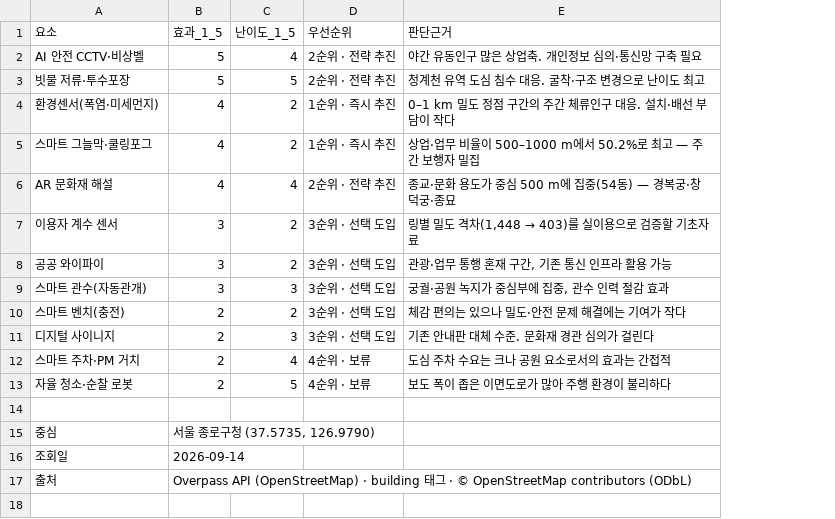
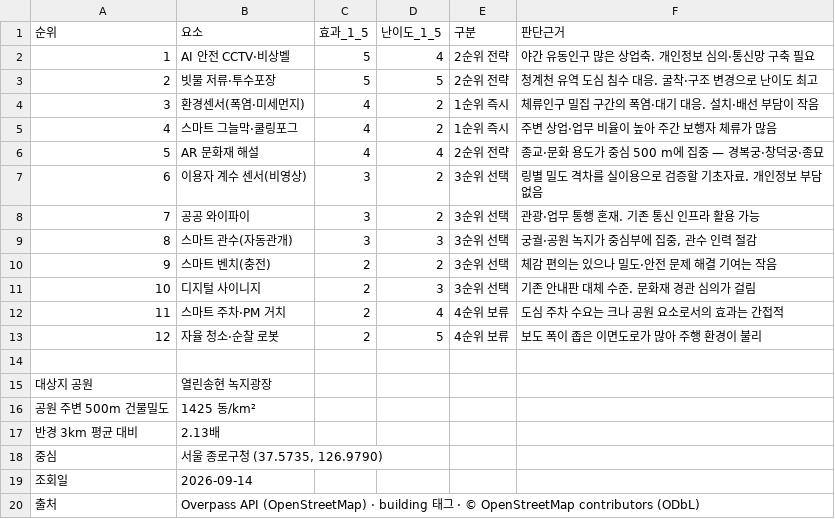
Before and after one commit to choemyeongwon1-ui/kaya, a CSV file: out/과제3_스마트공원_우선순위.csv, drawn as a sheet; removed rows and columns are numbered as before the commit, all else as after; the diff names each change by its address in the sheet, - before the commit and + after, or states it on an @@ line.

```diff
--- a/out/과제3_스마트공원_우선순위.csv
+++ b/out/과제3_스마트공원_우선순위.csv
+column A (순위), rows 2-13: 1 | 2 | 3 | 4 | 5 | 6 | 7 | 8 | 9 | 10 | 11 | 12
-column D (우선순위), rows 2-13: 2순위 · 전략 추진 | 2순위 · 전략 추진 | 1순위 · 즉시 추진 | 1순위 · 즉시 추진 | 2순위 · 전략 추진 | 3순위 · 선택 도입 | 3순위 · 선택 도입 | 3순위 · 선택 도입 | 3순위 · 선택 도입 | 3순위 · 선택 도입 | 4순위 · 보류 | 4순위 · 보류
+column E (구분), rows 2-13: 2순위 전략 | 2순위 전략 | 1순위 즉시 | 1순위 즉시 | 2순위 전략 | 3순위 선택 | 3순위 선택 | 3순위 선택 | 3순위 선택 | 3순위 선택 | 4순위 보류 | 4순위 보류
-F4 (판단근거): 0–1 km 밀도 정점 구간의 주간 체류인구 대응. 설치·배선 부담이 작다
+F4 (판단근거): 체류인구 밀집 구간의 폭염·대기 대응. 설치·배선 부담이 작음
-F5 (판단근거): 상업·업무 비율이 500–1000 m에서 50.2%로 최고 — 주간 보행자 밀집
+F5 (판단근거): 주변 상업·업무 비율이 높아 주간 보행자 체류가 많음
-F6 (판단근거): 종교·문화 용도가 중심 500 m에 집중(54동) — 경복궁·창덕궁·종묘
+F6 (판단근거): 종교·문화 용도가 중심 500 m에 집중 — 경복궁·창덕궁·종묘
-B7 (요소): 이용자 계수 센서
+B7 (요소): 이용자 계수 센서(비영상)
@@ F7 (판단근거): 링별 밀도 격차(1,448 → 403)를 실이용으로 검증할 기초자료 → 링별 밀도 격차를 실이용으로 검증할 기초자료. 개인정보 부담 없음 @@
-F8 (판단근거): 관광·업무 통행 혼재 구간, 기존 통신 인프라 활용 가능
+F8 (판단근거): 관광·업무 통행 혼재. 기존 통신 인프라 활용 가능
-F9 (판단근거): 궁궐·공원 녹지가 중심부에 집중, 관수 인력 절감 효과
+F9 (판단근거): 궁궐·공원 녹지가 중심부에 집중, 관수 인력 절감
-F10 (판단근거): 체감 편의는 있으나 밀도·안전 문제 해결에는 기여가 작다
+F10 (판단근거): 체감 편의는 있으나 밀도·안전 문제 해결 기여는 작음
-F11 (판단근거): 기존 안내판 대체 수준. 문화재 경관 심의가 걸린다
+F11 (판단근거): 기존 안내판 대체 수준. 문화재 경관 심의가 걸림
-F13 (판단근거): 보도 폭이 좁은 이면도로가 많아 주행 환경이 불리하다
+F13 (판단근거): 보도 폭이 좁은 이면도로가 많아 주행 환경이 불리
-row 15: 중심 | 서울 종로구청 (37.5735, 126.9790)
-row 16: 조회일 | 2026-09-14
-row 17: 출처 | Overpass API (OpenStreetMap) · building 태그 · © OpenStreetMap contributors (ODbL)
+row 15: 대상지 공원 | 열린송현 녹지광장
+row 16: 공원 주변 500m 건물밀도 | 1425 동/km²
+row 17: 반경 3km 평균 대비 | 2.13배
+row 18: 중심 | 서울 종로구청 (37.5735, 126.9790)
+row 19: 조회일 | 2026-09-14
+row 20: 출처 | Overpass API (OpenStreetMap) · building 태그 · © OpenStreetMap contributors (ODbL)
```
Also changed, not shown: 과제_2주차/과제3_우선순위표_원본.csv, 6 other files.
